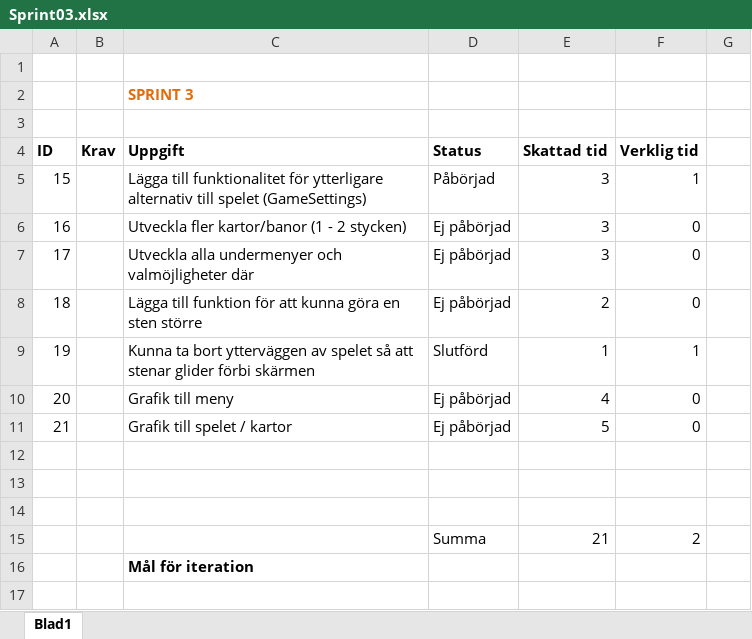
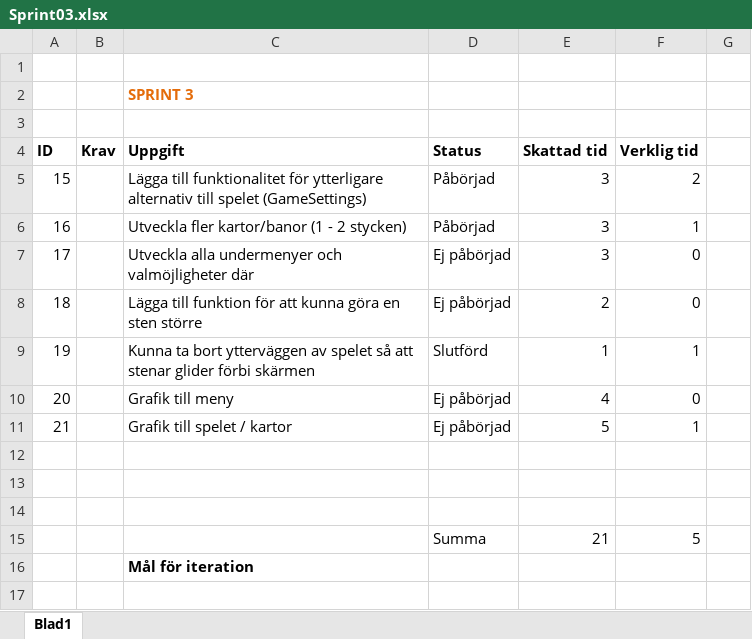
Before and after one commit to vn222ay/1DV430, an Excel workbook: Dokumentation/Sprint03.xlsx, sheet Blad1, drawn as a sheet; only a part is shown; values as stored, in another font and other column widths than the file's, no borders; the diff covers the shown part only; the diff names each change by its address in the sheet, - before the commit and + after, or states it on an @@ line.

```diff
--- a/Dokumentation/Sprint03.xlsx (sheet Blad1)
+++ b/Dokumentation/Sprint03.xlsx (sheet Blad1)
-F5 (Verklig tid): 1
+F5 (Verklig tid): 2
-D6 (Status): Ej påbörjad
+D6 (Status): Påbörjad
-F6 (Verklig tid): 0
+F6 (Verklig tid): 1
-F11 (Verklig tid): 0
+F11 (Verklig tid): 1
-F15 (Verklig tid): 2
+F15 (Verklig tid): 5
```
Also changed, not shown: 20 added rows elsewhere in this sheet, Dokumentation/Testfall.xlsx, 33 other files.
